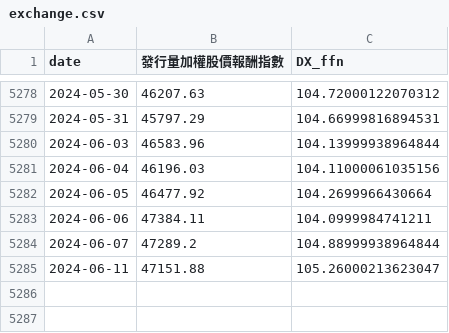
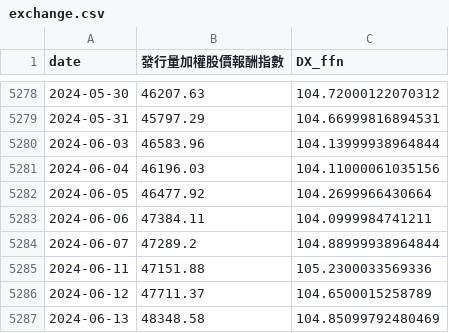
Before and after one commit to catt5881/CBc, a CSV file: exchange.csv, drawn as a sheet; only a part is shown, gaps mark what is left out.

```diff
--- a/exchange.csv
+++ b/exchange.csv
@@ -5284,2 +5284,4 @@ date,發行量加權股價報酬指數,DX_ffn
 2024-06-07,47289.2,104.88999938964844
-2024-06-11,47151.88,105.26000213623047
+2024-06-11,47151.88,105.2300033569336
+2024-06-12,47711.37,104.6500015258789
+2024-06-13,48348.58,104.85099792480469
```
Also changed, not shown: CB指數日線PR.csv, allstock_評分Q.csv, 14 other files.
